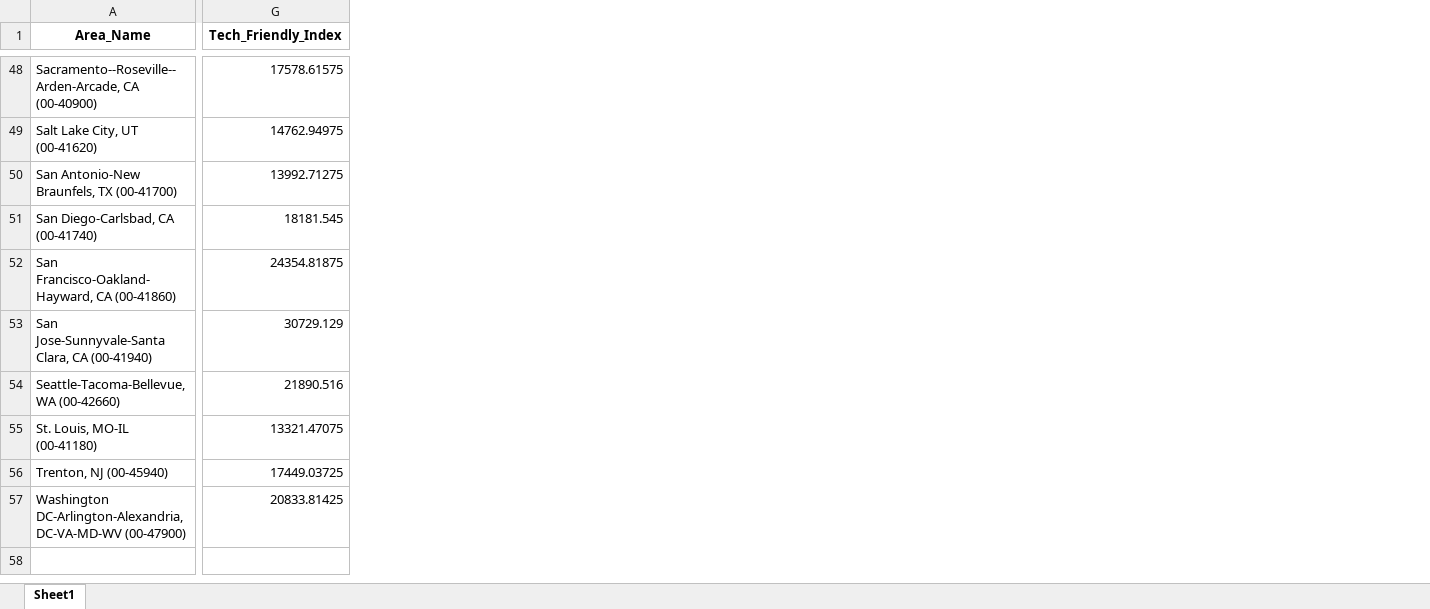
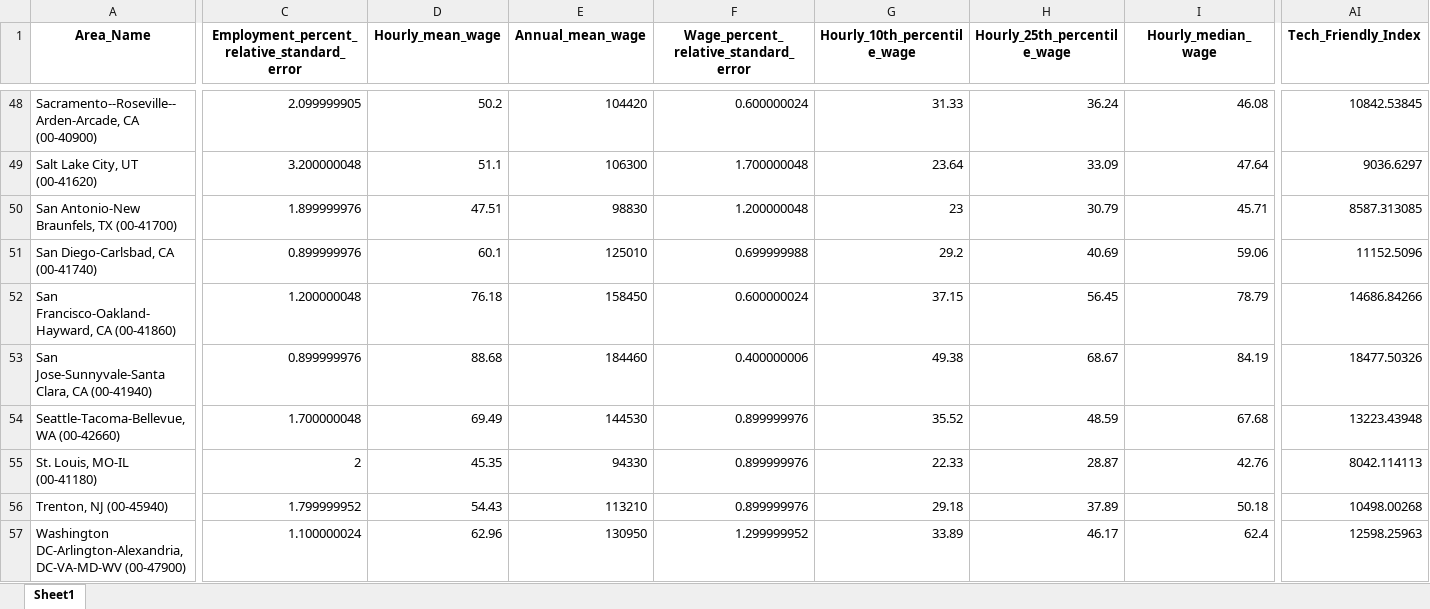
Before and after one commit to Makster04/Phase_3_Project, an Excel workbook: Tech_Hub.xlsx, sheet Sheet1, drawn as a sheet; only a part is shown, gaps mark what is left out; values as stored, in another font and other column widths than the file's, no borders; addresses are those after the commit; the diff covers the shown part only; the diff names each change by its address in the sheet, - before the commit and + after, or states it on an @@ line.

```diff
--- a/Tech_Hub.xlsx (sheet Sheet1)
+++ b/Tech_Hub.xlsx (sheet Sheet1)
+column C, row 1: Employment_percent_relative_standard_error; rows 48-57: 2.099999905 | 3.200000048 | 1.899999976 | 0.899999976 | 1.200000048 | 0.899999976 | 1.700000048 | 2 | 1.799999952 | 1.100000024
+column D (Hourly_mean_wage), rows 48-57: 50.2 | 51.1 | 47.51 | 60.1 | 76.18 | 88.68 | 69.49 | 45.35 | 54.43 | 62.96
+column E (Annual_mean_wage), rows 48-57: 104420 | 106300 | 98830 | 125010 | 158450 | 184460 | 144530 | 94330 | 113210 | 130950
+column F, row 1: Wage_percent_relative_standard_error; rows 48-57: 0.600000024 | 1.700000048 | 1.200000048 | 0.699999988 | 0.600000024 | 0.400000006 | 0.899999976 | 0.899999976 | 0.899999976 | 1.299999952
+column G (Hourly_10th_percentile_wage), rows 48-57: 31.33 | 23.64 | 23 | 29.2 | 37.15 | 49.38 | 35.52 | 22.33 | 29.18 | 33.89
+column H (Hourly_25th_percentile_wage), rows 48-57: 36.24 | 33.09 | 30.79 | 40.69 | 56.45 | 68.67 | 48.59 | 28.87 | 37.89 | 46.17
+column I (Hourly_median_wage), rows 48-57: 46.08 | 47.64 | 45.71 | 59.06 | 78.79 | 84.19 | 67.68 | 42.76 | 50.18 | 62.4
-AI48 (Tech_Friendly_Index): 17578.61575
+AI48 (Tech_Friendly_Index): 10842.53845
-AI49 (Tech_Friendly_Index): 14762.94975
+AI49 (Tech_Friendly_Index): 9036.6297
-AI50 (Tech_Friendly_Index): 13992.71275
+AI50 (Tech_Friendly_Index): 8587.313085
-AI51 (Tech_Friendly_Index): 18181.545
+AI51 (Tech_Friendly_Index): 11152.5096
-AI52 (Tech_Friendly_Index): 24354.81875
+AI52 (Tech_Friendly_Index): 14686.84266
-AI53 (Tech_Friendly_Index): 30729.129
+AI53 (Tech_Friendly_Index): 18477.50326
-AI54 (Tech_Friendly_Index): 21890.516
+AI54 (Tech_Friendly_Index): 13223.43948
-AI55 (Tech_Friendly_Index): 13321.47075
+AI55 (Tech_Friendly_Index): 8042.114113
-AI56 (Tech_Friendly_Index): 17449.03725
+AI56 (Tech_Friendly_Index): 10498.00268
-AI57 (Tech_Friendly_Index): 20833.81425
+AI57 (Tech_Friendly_Index): 12598.25963
```
Also changed, not shown: 21 added columns and 46 edited cells elsewhere in this sheet, Financial_Hub.xlsx, Tax_Burden.xlsx, 8 other files.
